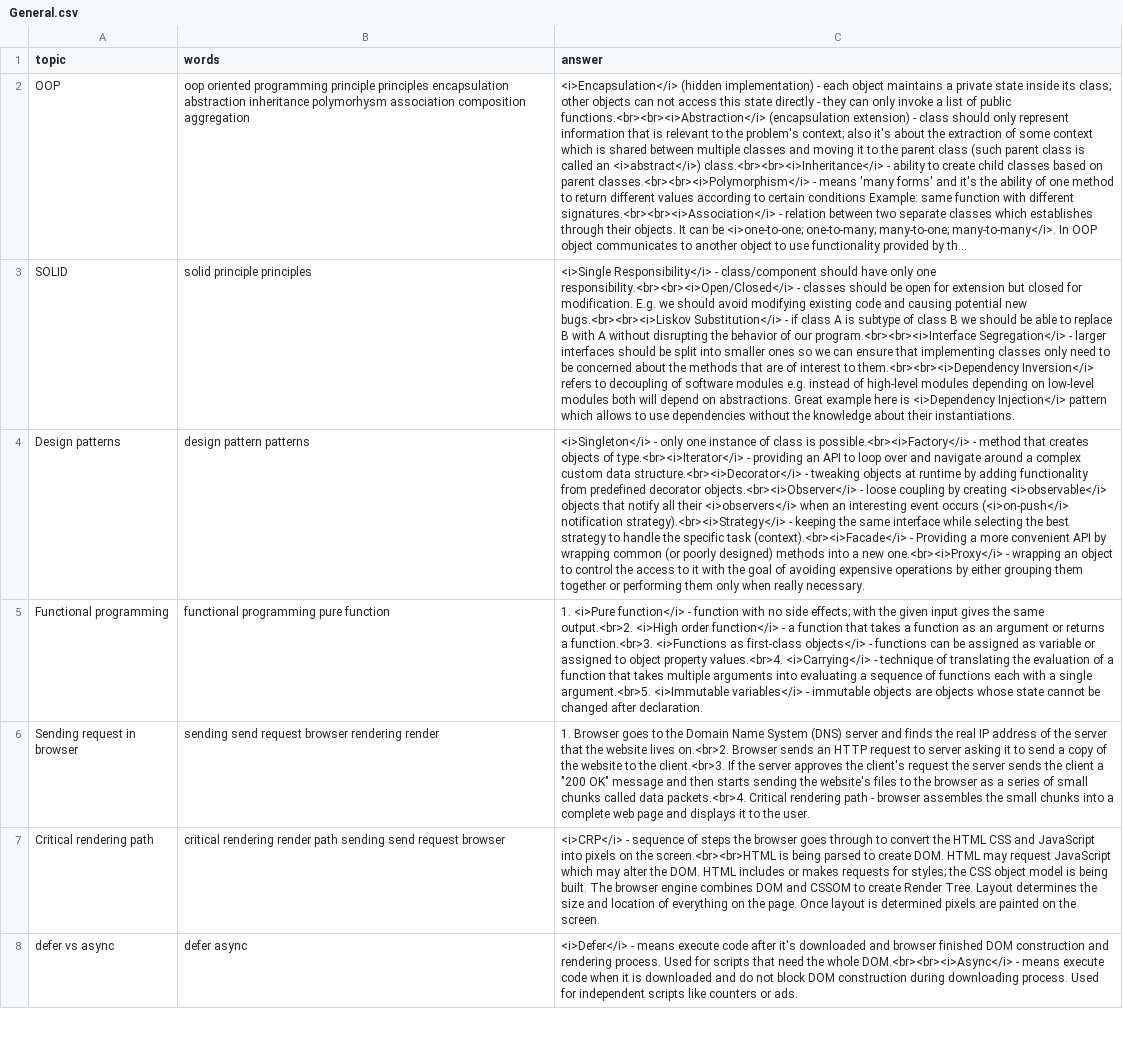
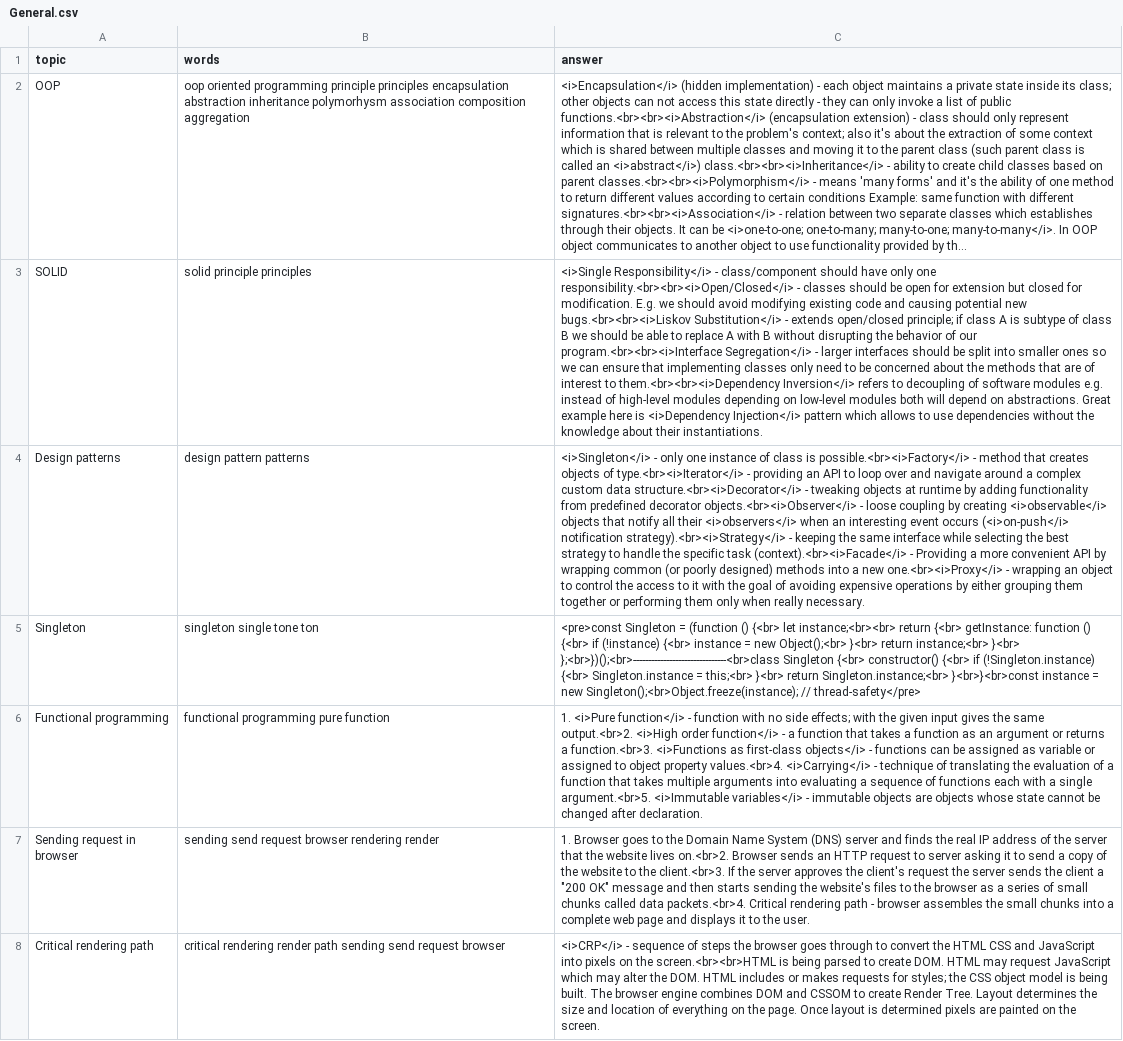
Before and after one commit to DzmitryAlifer/tech-interview-helper, a CSV file: src/assets/General.csv, drawn as a sheet; only a part is shown; the shorter side is filled out with more unchanged rows; long unchanged cells end in …; the diff covers the shown part only; the diff names each change by its address in the sheet, - before the commit and + after, or states it on an @@ line.

```diff
--- a/src/assets/General.csv
+++ b/src/assets/General.csv
-C3 (answer): …Substitution</i> - if class A is subtype of class B we should be able to replace B with A without disrupting…
+C3 (answer): …Substitution</i> - extends open/closed principle; if class A is subtype of class B we should be able to replace A with B without disrupting…
+row 5: Singleton | singleton single tone ton | <pre>const Singleton = (function () {<br> let instance;<br><br> return {<br> getInstance: function () {<br> if (!instance) {<br> instance = new Object();<br> }<br> return instance;<br> }<br> };<br>})();<br>-------------------------------<br>class Singleton {<br> constructor() {<br> if (!Singleton.instance) {<br> Singleton.instance = this;<br> }<br> return Singleton.instance;<br> }<br>}<br>const instance = new Singleton();<br>Object.freeze(instance); // thread-safety</pre>
```
Also changed, not shown: 1 edited cell elsewhere in this file, src/assets/CSS.csv, 1 other file.
